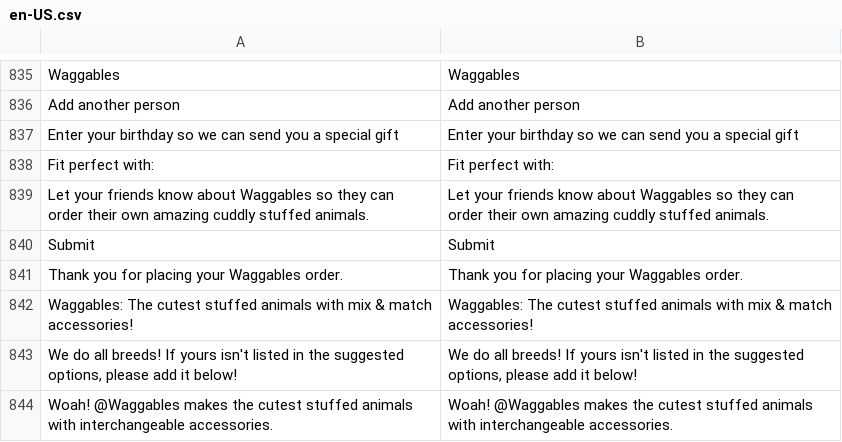
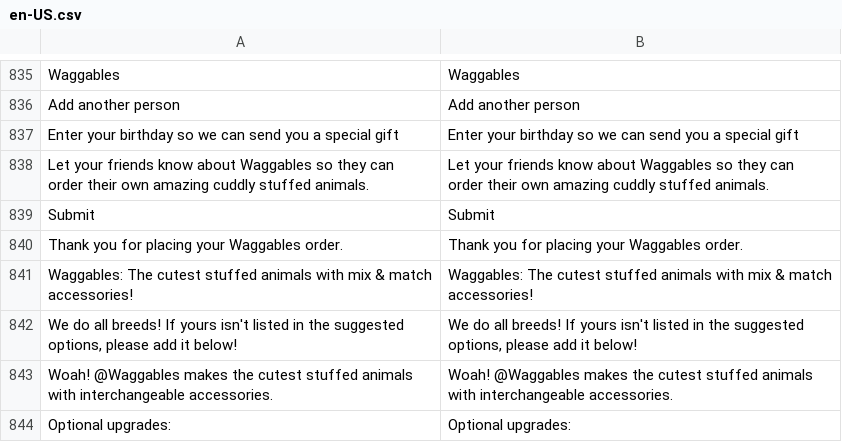
Before and after one commit to BudsiesApp/vsf-capybara, a CSV file: resource/i18n/en-US.csv, drawn as a sheet; only a part is shown, gaps mark what is left out; removed rows and columns are numbered as before the commit, all else as after; the diff names each change by its address in the sheet, - before the commit and + after, or states it on an @@ line.

Commit message:
Refs #30967: update localization phrase

```diff
--- a/resource/i18n/en-US.csv
+++ b/resource/i18n/en-US.csv
-row 838: Fit perfect with: | Fit perfect with:
+row 844: Optional upgrades: | Optional upgrades:
```
